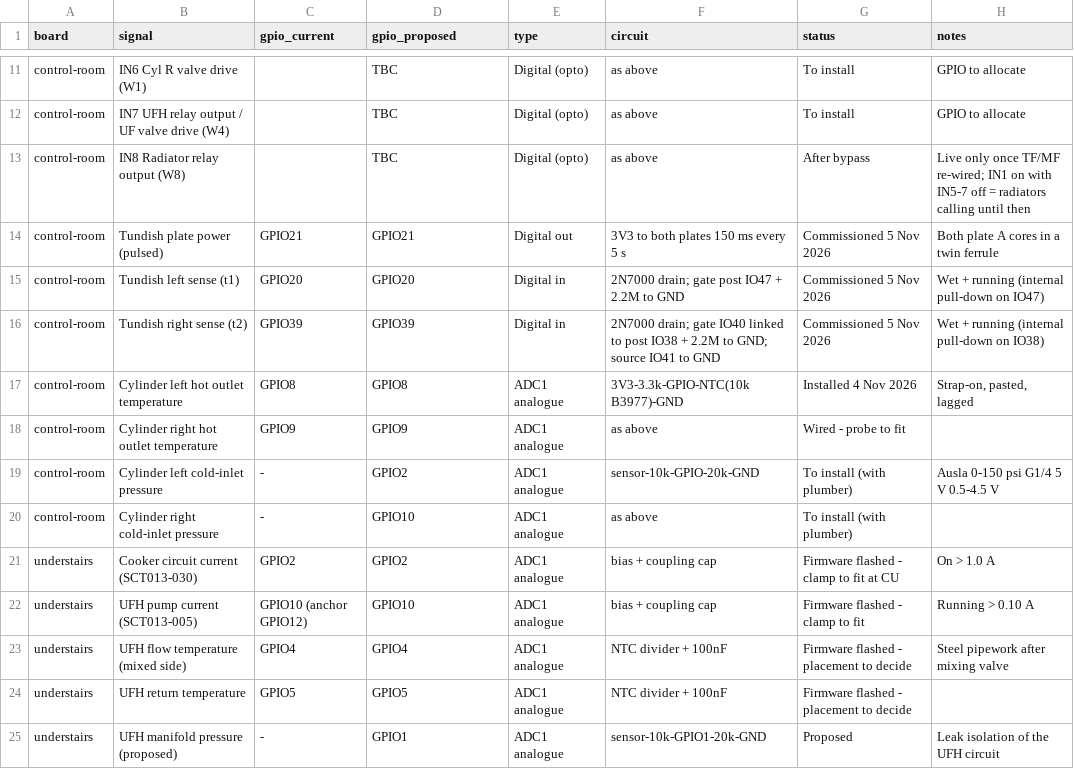
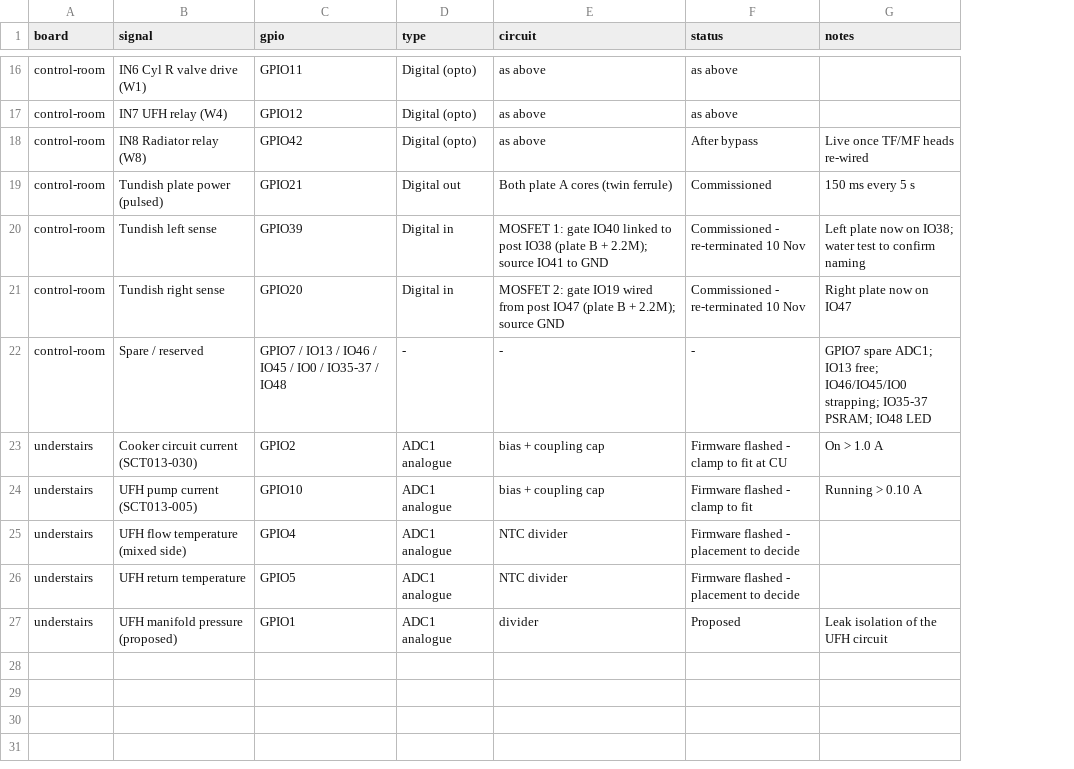
Before and after one commit to the-control-cabinet/heating-plant-monitoring-esphome, a CSV file: data/io-schedule.csv, drawn as a sheet; only a part is shown, gaps mark what is left out; removed rows and columns are numbered as before the commit, all else as after; the diff covers the shown part only; the diff names each change by its address in the sheet, - before the commit and + after, or states it on an @@ line.

Commit message:
Batch 5: control-room off-board rewiring and as-built schematics, opto enclosure, clamp and tundish fixes, cylinder stratification and hot water estimate, short cycling and load scaling measured, FDD F17-F20, leak layer 4 live, VPin video notes

```diff
--- a/data/io-schedule.csv
+++ b/data/io-schedule.csv
-column C (gpio_current), row 14: GPIO21; row 16: GPIO39; rows 21-25: GPIO2 | GPIO10 (anchor GPIO12) | GPIO4 | GPIO5 | -
-C1: gpio_proposed
+C1: gpio
-C16 (gpio): TBC
+C16 (gpio): GPIO11
-F16 (status): To install
+F16 (status): as above
-G16 (notes): GPIO to allocate
+G16 (notes): (empty)
-row 12: control-room | IN7 UFH relay output / UF valve drive (W4) |  | TBC | Digital (opto) | as above | To install | GPIO to allocate
+row 17: control-room | IN7 UFH relay (W4) | GPIO12 | Digital (opto) | as above | as above
-B18 (signal): IN8 Radiator relay output (W8)
+B18 (signal): IN8 Radiator relay (W8)
-C18 (gpio): TBC
+C18 (gpio): GPIO42
-G18 (notes): Live only once TF/MF re-wired; IN1 on with IN5-7 off = radiators calling until then
+G18 (notes): Live once TF/MF heads re-wired
-E19 (circuit): 3V3 to both plates 150 ms every 5 s
+E19 (circuit): Both plate A cores (twin ferrule)
-F19 (status): Commissioned 5 Nov 2026
+F19 (status): Commissioned
-G19 (notes): Both plate A cores in a twin ferrule
+G19 (notes): 150 ms every 5 s
-row 15: control-room | Tundish left sense (t1) | GPIO20 | GPIO20 | Digital in | 2N7000 drain; gate post IO47 + 2.2M to GND | Commissioned 5 Nov 2026 | Wet + running (internal pull-down on IO47)
-B20 (signal): Tundish right sense (t2)
+B20 (signal): Tundish left sense
-E20 (circuit): 2N7000 drain; gate IO40 linked to post IO38 + 2.2M to GND; source IO41…
+E20 (circuit): MOSFET 1: gate IO40 linked to post IO38 (plate B + 2.2M); source IO41…
-F20 (status): Commissioned 5 Nov 2026
+F20 (status): Commissioned - re-terminated 10 Nov
-G20 (notes): Wet + running (internal pull-down on IO38)
+G20 (notes): Left plate now on IO38; water test to confirm naming
-row 17: control-room | Cylinder left hot outlet temperature | GPIO8 | GPIO8 | ADC1 analogue | 3V3-3.3k-GPIO-NTC(10k B3977)-GND | Installed 4 Nov 2026 | Strap-on, pasted, lagged
-row 18: control-room | Cylinder right hot outlet temperature | GPIO9 | GPIO9 | ADC1 analogue | as above | Wired - probe to fit
-row 19: control-room | Cylinder left cold-inlet pressure | - | GPIO2 | ADC1 analogue | sensor-10k-GPIO-20k-GND | To install (with plumber) | Ausla 0-150 psi G1/4 5 V 0.5-4.5 V
-row 20: control-room | Cylinder right cold-inlet pressure | - | GPIO10 | ADC1 analogue | as above | To install (with plumber)
+row 21: control-room | Tundish right sense | GPIO20 | Digital in | MOSFET 2: gate IO19 wired from post IO47 (plate B + 2.2M); source GND | Commissioned - re-terminated 10 Nov | Right plate now on IO47
+row 22: control-room | Spare / reserved | GPIO7 / IO13 / IO46 / IO45 / IO0 / IO35-37 / IO48 | - | - | - | GPIO7 spare ADC1; IO13 free; IO46/IO45/IO0 strapping; IO35-37 PSRAM; IO48 LED
-E25:E26 (circuit): NTC divider + 100nF
+E25:E26 (circuit): NTC divider
-G25 (notes): Steel pipework after mixing valve
+G25 (notes): (empty)
-E27 (circuit): sensor-10k-GPIO1-20k-GND
+E27 (circuit): divider
```
Also changed, not shown: 5 added rows and 28 edited cells elsewhere in this file, 17 other files.
